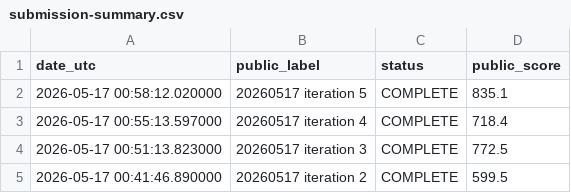
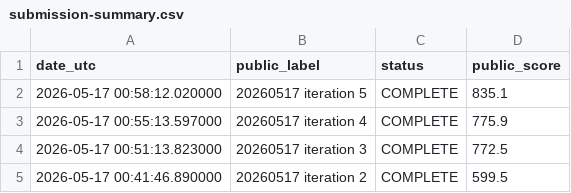
Before and after one commit to Beiciccc/orbit-wars-experiment-log, a CSV file: data/submission-summary.csv, drawn as a sheet; only a part is shown.

Commit message:
Refresh 2026-05-17 score drift

```diff
--- a/data/submission-summary.csv
+++ b/data/submission-summary.csv
@@ -2,3 +2,3 @@ date_utc,public_label,status,public_score
 2026-05-17 00:58:12.020000,20260517 iteration 5,COMPLETE,835.1
-2026-05-17 00:55:13.597000,20260517 iteration 4,COMPLETE,718.4
+2026-05-17 00:55:13.597000,20260517 iteration 4,COMPLETE,775.9
 2026-05-17 00:51:13.823000,20260517 iteration 3,COMPLETE,772.5
```
Also changed, not shown: 1 other file.
